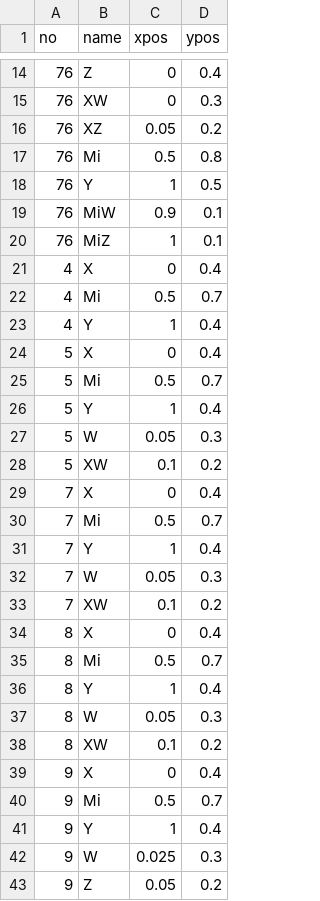
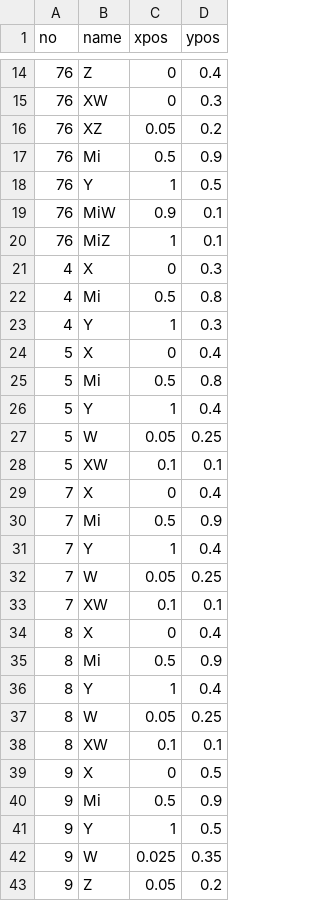
Before and after one commit to cardiomoon/semMediation, a CSV file: R/node.csv, drawn as a sheet; only a part is shown, gaps mark what is left out; the diff covers the shown part only.

```diff
--- a/R/node.csv
+++ b/R/node.csv
@@ -16,3 +16,3 @@ no,name,xpos,ypos
 76,XZ,0.05,0.2
-76,Mi,0.5,0.8
+76,Mi,0.5,0.9
 76,Y,1,0.5
@@ -20,24 +20,24 @@ no,name,xpos,ypos
 76,MiZ,1,0.1
-4,X,0,0.4
-4,Mi,0.5,0.7
-4,Y,1,0.4
+4,X,0,0.3
+4,Mi,0.5,0.8
+4,Y,1,0.3
 5,X,0,0.4
-5,Mi,0.5,0.7
+5,Mi,0.5,0.8
 5,Y,1,0.4
-5,W,0.05,0.3
-5,XW,0.1,0.2
+5,W,0.05,0.25
+5,XW,0.1,0.1
 7,X,0,0.4
-7,Mi,0.5,0.7
+7,Mi,0.5,0.9
 7,Y,1,0.4
-7,W,0.05,0.3
-7,XW,0.1,0.2
+7,W,0.05,0.25
+7,XW,0.1,0.1
 8,X,0,0.4
-8,Mi,0.5,0.7
+8,Mi,0.5,0.9
 8,Y,1,0.4
-8,W,0.05,0.3
-8,XW,0.1,0.2
-9,X,0,0.4
-9,Mi,0.5,0.7
-9,Y,1,0.4
-9,W,0.025,0.3
+8,W,0.05,0.25
+8,XW,0.1,0.1
+9,X,0,0.5
+9,Mi,0.5,0.9
+9,Y,1,0.5
+9,W,0.025,0.35
 9,Z,0.05,0.2
```
Also changed, not shown: 132 edited cells elsewhere in this file, 2 other files.
